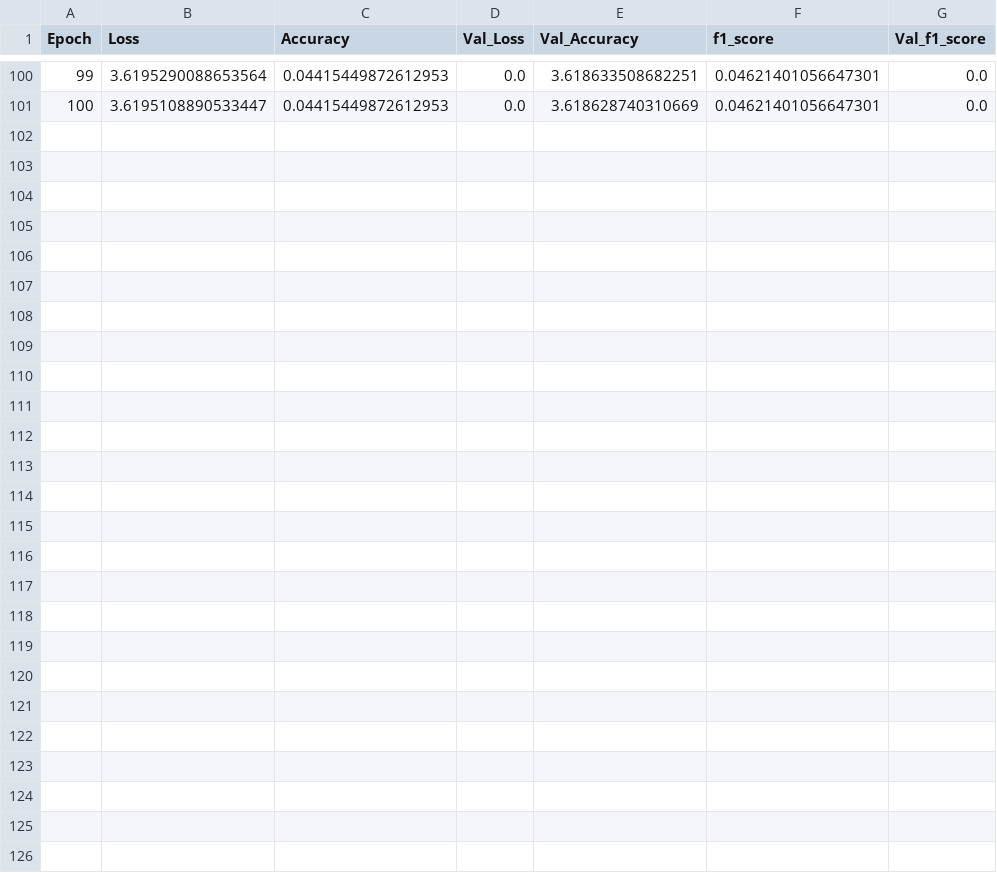
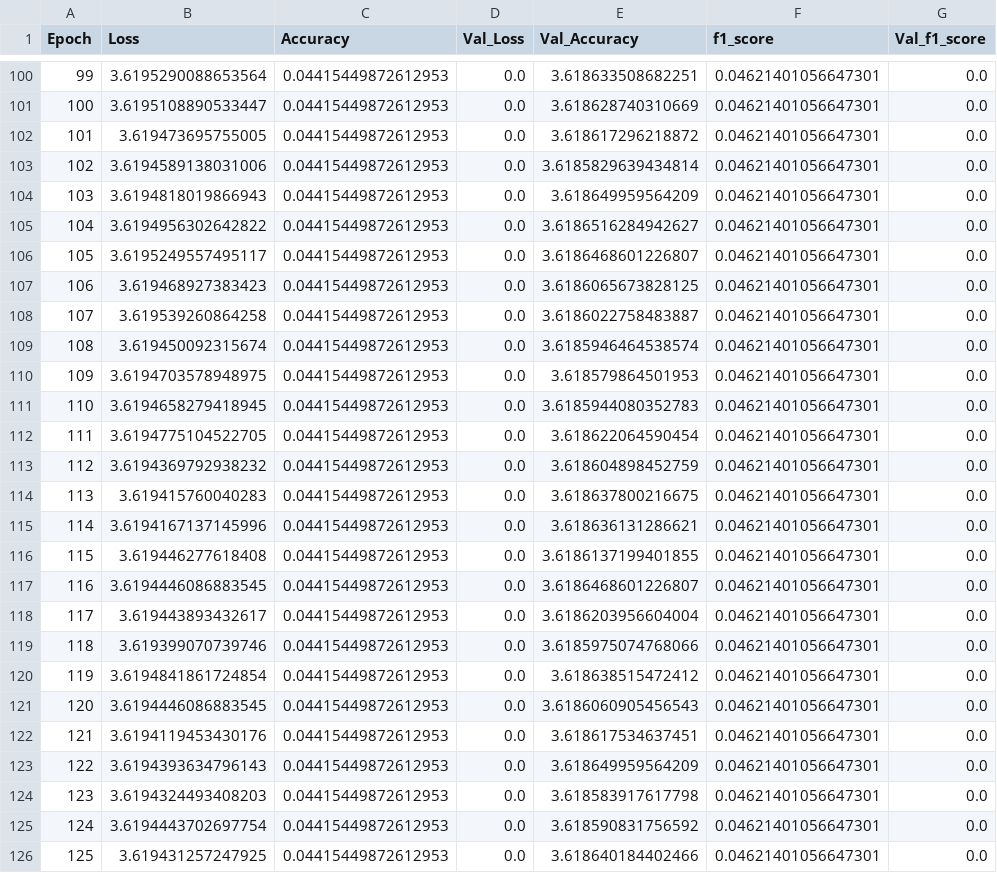
Before and after one commit to cuicuidev/project_hackaboss, a CSV file: history.csv, drawn as a sheet; only a part is shown, gaps mark what is left out; the diff names each change by its address in the sheet, - before the commit and + after, or states it on an @@ line.

Commit message:
[AUTO] training model v0.0-testing, epoch 125.

```diff
--- a/history.csv
+++ b/history.csv
+row 102: 101 | 3.619473695755005 | 0.04415449872612953 | 0.0 | 3.618617296218872 | 0.04621401056647301 | 0.0
+row 103: 102 | 3.6194589138031006 | 0.04415449872612953 | 0.0 | 3.6185829639434814 | 0.04621401056647301 | 0.0
+row 104: 103 | 3.6194818019866943 | 0.04415449872612953 | 0.0 | 3.618649959564209 | 0.04621401056647301 | 0.0
+row 105: 104 | 3.6194956302642822 | 0.04415449872612953 | 0.0 | 3.6186516284942627 | 0.04621401056647301 | 0.0
+row 106: 105 | 3.6195249557495117 | 0.04415449872612953 | 0.0 | 3.6186468601226807 | 0.04621401056647301 | 0.0
+row 107: 106 | 3.619468927383423 | 0.04415449872612953 | 0.0 | 3.6186065673828125 | 0.04621401056647301 | 0.0
+row 108: 107 | 3.619539260864258 | 0.04415449872612953 | 0.0 | 3.6186022758483887 | 0.04621401056647301 | 0.0
+row 109: 108 | 3.619450092315674 | 0.04415449872612953 | 0.0 | 3.6185946464538574 | 0.04621401056647301 | 0.0
+row 110: 109 | 3.6194703578948975 | 0.04415449872612953 | 0.0 | 3.618579864501953 | 0.04621401056647301 | 0.0
+row 111: 110 | 3.6194658279418945 | 0.04415449872612953 | 0.0 | 3.6185944080352783 | 0.04621401056647301 | 0.0
+row 112: 111 | 3.6194775104522705 | 0.04415449872612953 | 0.0 | 3.618622064590454 | 0.04621401056647301 | 0.0
+row 113: 112 | 3.6194369792938232 | 0.04415449872612953 | 0.0 | 3.618604898452759 | 0.04621401056647301 | 0.0
+row 114: 113 | 3.619415760040283 | 0.04415449872612953 | 0.0 | 3.618637800216675 | 0.04621401056647301 | 0.0
+row 115: 114 | 3.6194167137145996 | 0.04415449872612953 | 0.0 | 3.618636131286621 | 0.04621401056647301 | 0.0
+row 116: 115 | 3.619446277618408 | 0.04415449872612953 | 0.0 | 3.6186137199401855 | 0.04621401056647301 | 0.0
+row 117: 116 | 3.6194446086883545 | 0.04415449872612953 | 0.0 | 3.6186468601226807 | 0.04621401056647301 | 0.0
+row 118: 117 | 3.619443893432617 | 0.04415449872612953 | 0.0 | 3.6186203956604004 | 0.04621401056647301 | 0.0
+row 119: 118 | 3.619399070739746 | 0.04415449872612953 | 0.0 | 3.6185975074768066 | 0.04621401056647301 | 0.0
+row 120: 119 | 3.6194841861724854 | 0.04415449872612953 | 0.0 | 3.618638515472412 | 0.04621401056647301 | 0.0
+row 121: 120 | 3.6194446086883545 | 0.04415449872612953 | 0.0 | 3.6186060905456543 | 0.04621401056647301 | 0.0
+row 122: 121 | 3.6194119453430176 | 0.04415449872612953 | 0.0 | 3.618617534637451 | 0.04621401056647301 | 0.0
+row 123: 122 | 3.6194393634796143 | 0.04415449872612953 | 0.0 | 3.618649959564209 | 0.04621401056647301 | 0.0
+row 124: 123 | 3.6194324493408203 | 0.04415449872612953 | 0.0 | 3.618583917617798 | 0.04621401056647301 | 0.0
+row 125: 124 | 3.6194443702697754 | 0.04415449872612953 | 0.0 | 3.618590831756592 | 0.04621401056647301 | 0.0
+row 126: 125 | 3.619431257247925 | 0.04415449872612953 | 0.0 | 3.618640184402466 | 0.04621401056647301 | 0.0
```
